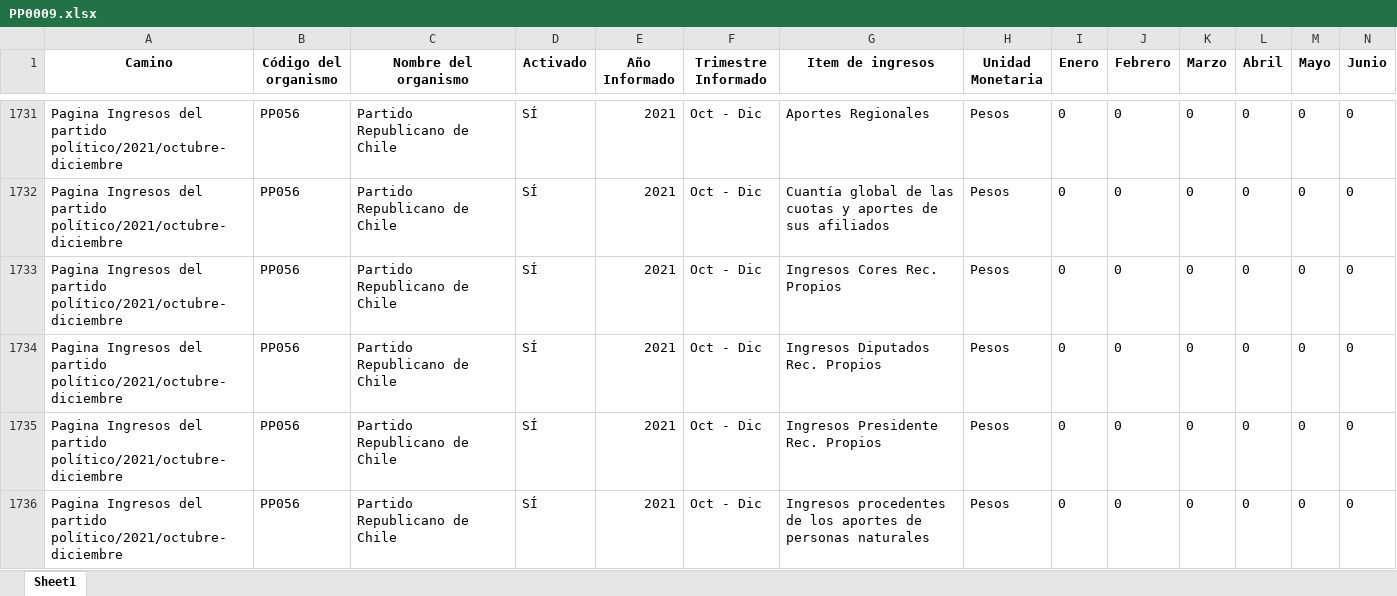
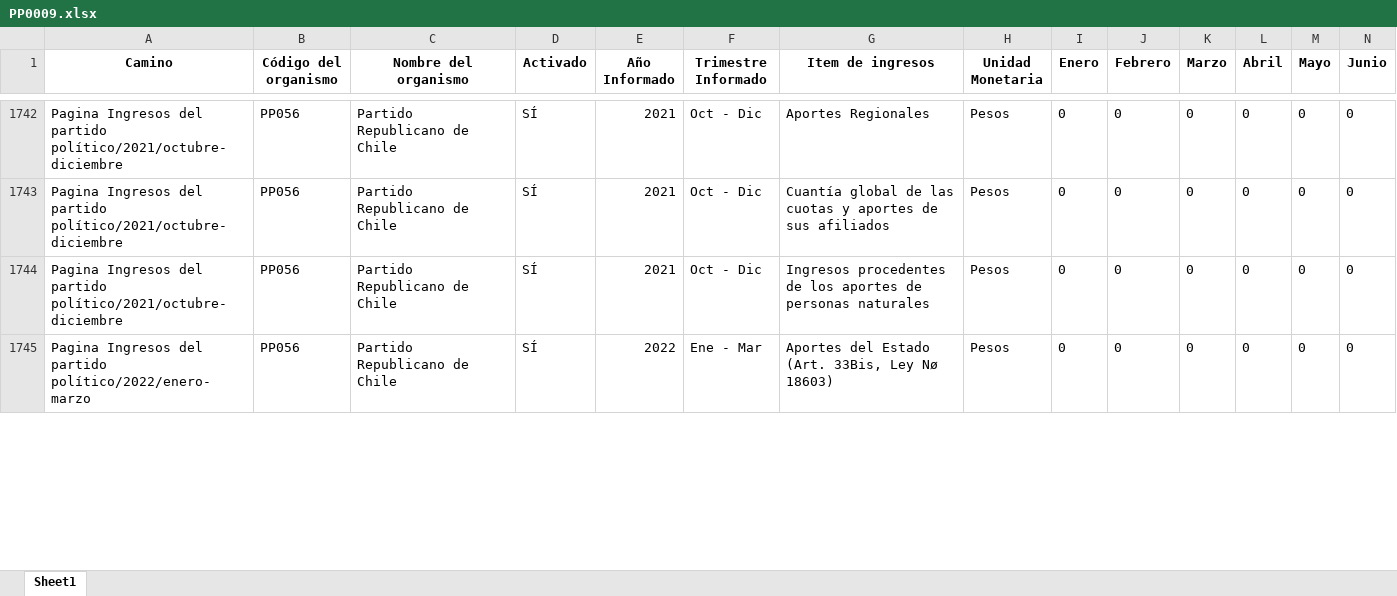
Before and after one commit to Sud-Austral/Transparencia_Activa, an Excel workbook: TA/PP0009.xlsx, sheet Sheet1, drawn as a sheet; only a part is shown, gaps mark what is left out; values as stored, in another font and other column widths than the file's, no borders; removed rows and columns are numbered as before the commit, all else as after; rows hold the shown columns only; the diff covers the shown part only; the diff names each change by its address in the sheet, - before the commit and + after, or states it on an @@ line.

```diff
--- a/TA/PP0009.xlsx (sheet Sheet1)
+++ b/TA/PP0009.xlsx (sheet Sheet1)
-row 1733: Pagina Ingresos del partido político/2021/octubre-diciembre | PP056 | Partido Republicano de Chile | SÍ | 2021 | Oct - Dic | Ingresos Cores Rec. Propios | Pesos | 0 | 0 | 0 | 0 | 0 | 0
-row 1734: Pagina Ingresos del partido político/2021/octubre-diciembre | PP056 | Partido Republicano de Chile | SÍ | 2021 | Oct - Dic | Ingresos Diputados Rec. Propios | Pesos | 0 | 0 | 0 | 0 | 0 | 0
-row 1735: Pagina Ingresos del partido político/2021/octubre-diciembre | PP056 | Partido Republicano de Chile | SÍ | 2021 | Oct - Dic | Ingresos Presidente Rec. Propios | Pesos | 0 | 0 | 0 | 0 | 0 | 0
+row 1745: Pagina Ingresos del partido político/2022/enero-marzo | PP056 | Partido Republicano de Chile | SÍ | 2022 | Ene - Mar | Aportes del Estado (Art. 33Bis, Ley Nø 18603) | Pesos | 0 | 0 | 0 | 0 | 0 | 0
```
Also changed, not shown: 15 added rows, 62 moved rows and 6 edited cells elsewhere in this sheet, TA/ConsejoTransparencia_notificaciones.xlsx, TA/Organismos_360.xlsx, 14 other files.
